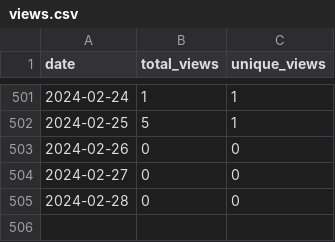
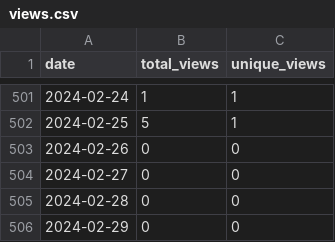
Before and after one commit to merrymitch/COMP2210, a CSV file: .traffic/views.csv, drawn as a sheet; only a part is shown, gaps mark what is left out.

```diff
--- a/.traffic/views.csv
+++ b/.traffic/views.csv
@@ -505 +505,2 @@ date,total_views,unique_views
 2024-02-28,0,0
+2024-02-29,0,0
```
Also changed, not shown: .traffic/clones.csv, 3 other files.
